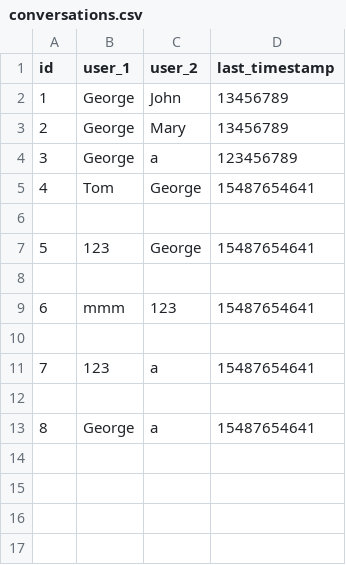
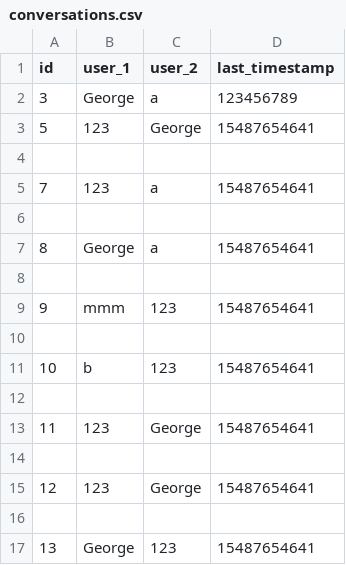
Before and after one commit to grdddj/My-codebase, a CSV file: Python/GUI - ChattingApp/conversations.csv, drawn as a sheet.

```diff
--- a/Python/GUI - ChattingApp/conversations.csv
+++ b/Python/GUI - ChattingApp/conversations.csv
@@ -1,10 +1,4 @@
 id,user_1,user_2,last_timestamp
-1,George,John,13456789
-2,George,Mary,13456789
 3,George,a,123456789
-4,Tom,George,15487654641
-
 5,123,George,15487654641
-
-6,mmm,123,15487654641
 
@@ -13 +7,11 @@ id,user_1,user_2,last_timestamp
 8,George,a,15487654641
+
+9,mmm,123,15487654641
+
+10,b,123,15487654641
+
+11,123,George,15487654641
+
+12,123,George,15487654641
+
+13,George,123,15487654641
```
Also changed, not shown: Python/GUI - ChattingApp/messages.csv, Python/GUI - ChattingApp/users.csv, 2 other files.
